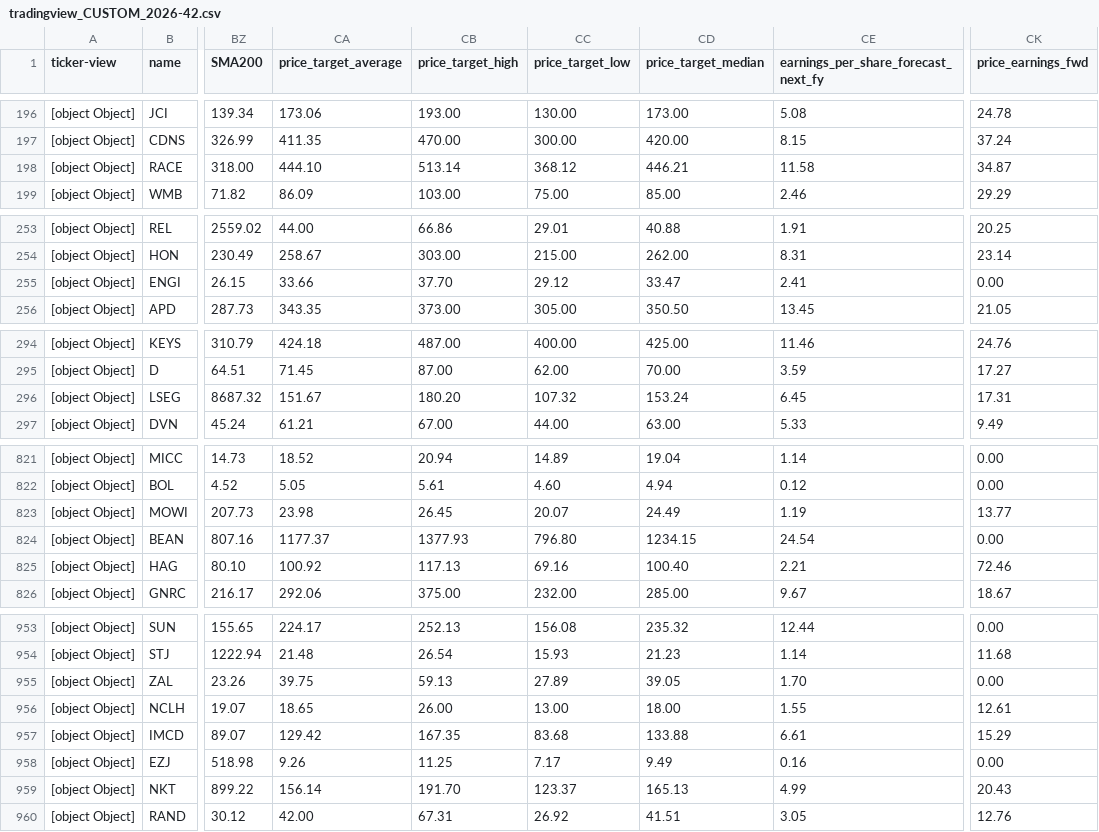
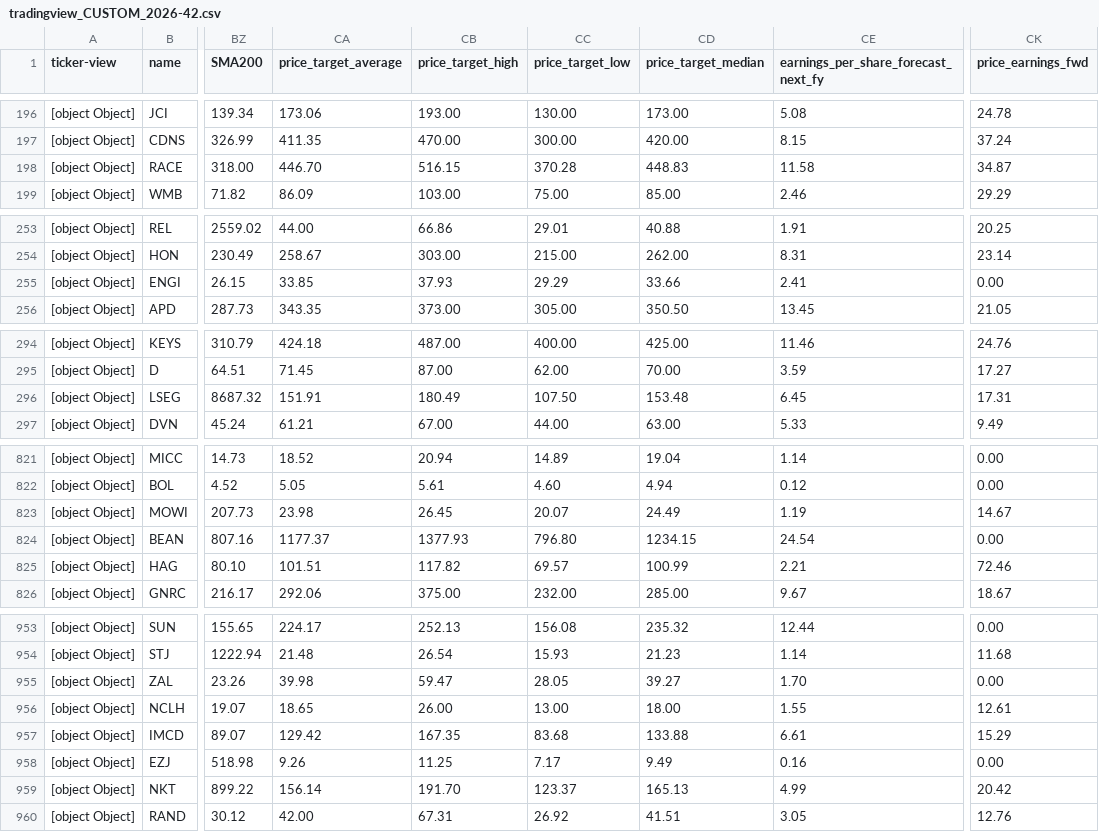
Before and after one commit to amonbts/stock, a CSV file: storage/tradingview_CUSTOM_2026-42.csv, drawn as a sheet; only a part is shown, gaps mark what is left out; the diff covers the shown part only; the diff names each change by its address in the sheet, - before the commit and + after, or states it on an @@ line.

```diff
--- a/storage/tradingview_CUSTOM_2026-42.csv
+++ b/storage/tradingview_CUSTOM_2026-42.csv
-CA198 (price_target_average): 444.10
+CA198 (price_target_average): 446.70
-CB198 (price_target_high): 513.14
+CB198 (price_target_high): 516.15
-CC198 (price_target_low): 368.12
+CC198 (price_target_low): 370.28
-CD198 (price_target_median): 446.21
+CD198 (price_target_median): 448.83
-CA255 (price_target_average): 33.66
+CA255 (price_target_average): 33.85
-CB255 (price_target_high): 37.70
+CB255 (price_target_high): 37.93
-CC255 (price_target_low): 29.12
+CC255 (price_target_low): 29.29
-CD255 (price_target_median): 33.47
+CD255 (price_target_median): 33.66
-CA296 (price_target_average): 151.67
+CA296 (price_target_average): 151.91
-CB296 (price_target_high): 180.20
+CB296 (price_target_high): 180.49
-CC296 (price_target_low): 107.32
+CC296 (price_target_low): 107.50
-CD296 (price_target_median): 153.24
+CD296 (price_target_median): 153.48
-CK823 (price_earnings_fwd): 13.77
+CK823 (price_earnings_fwd): 14.67
-CA825 (price_target_average): 100.92
+CA825 (price_target_average): 101.51
-CB825 (price_target_high): 117.13
+CB825 (price_target_high): 117.82
-CC825 (price_target_low): 69.16
+CC825 (price_target_low): 69.57
-CD825 (price_target_median): 100.40
+CD825 (price_target_median): 100.99
-CA955 (price_target_average): 39.75
+CA955 (price_target_average): 39.98
-CB955 (price_target_high): 59.13
+CB955 (price_target_high): 59.47
-CC955 (price_target_low): 27.89
+CC955 (price_target_low): 28.05
-CD955 (price_target_median): 39.05
+CD955 (price_target_median): 39.27
-CK959 (price_earnings_fwd): 20.43
+CK959 (price_earnings_fwd): 20.42
```
Also changed, not shown: 1 moved row and 136 edited cells elsewhere in this file, 1 other file.
